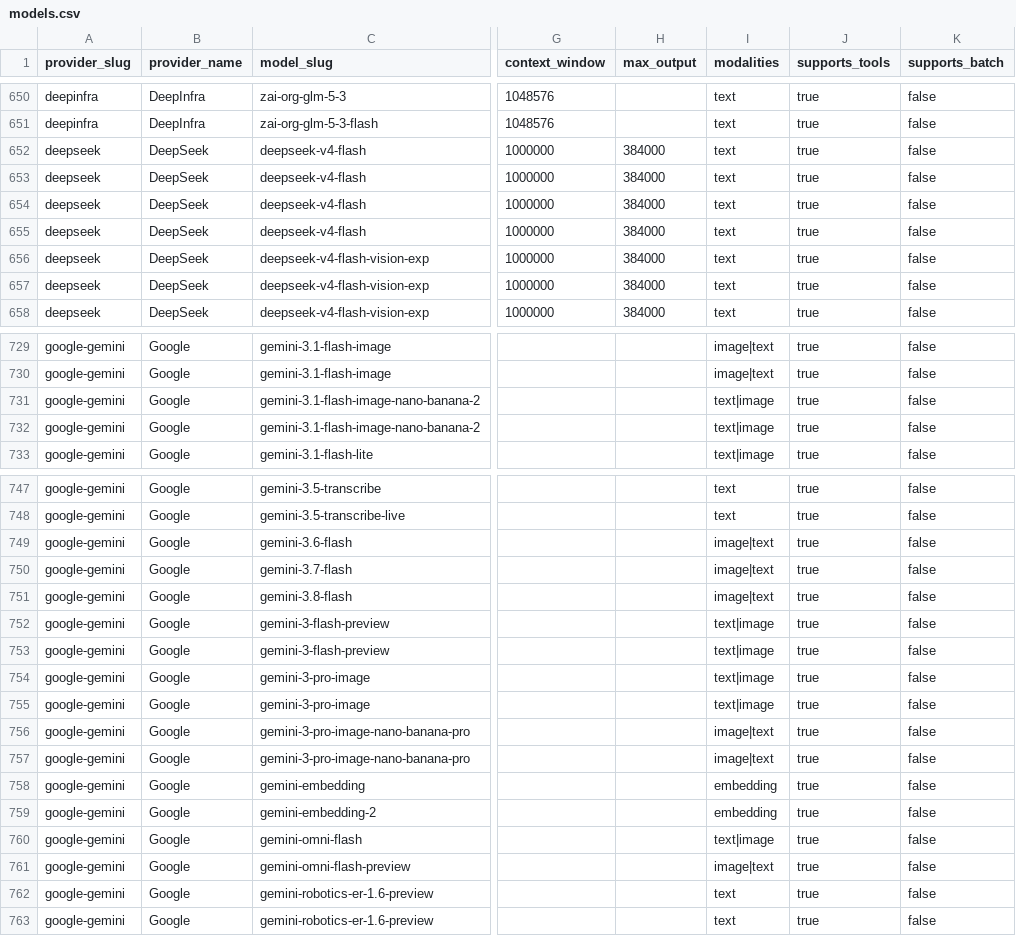
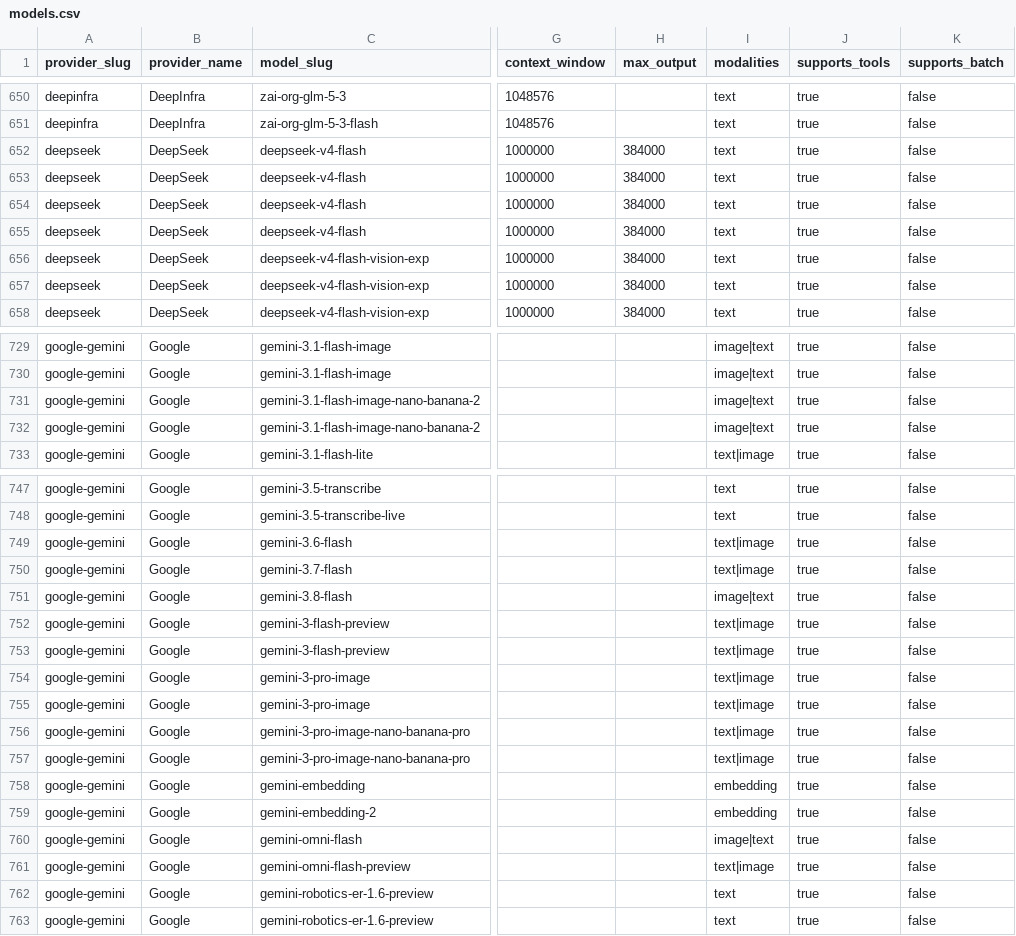
Before and after one commit to llmrates/llm-pricing-dataset, a CSV file: data/models.csv, drawn as a sheet; only a part is shown, gaps mark what is left out; the diff covers the shown part only; the diff names each change by its address in the sheet, - before the commit and + after, or states it on an @@ line.

```diff
--- a/data/models.csv
+++ b/data/models.csv
@@ row 653 moved to row 652: deepseek @@
@@ row 657 moved to row 656: deepseek @@
-I731:I732 (modalities): text|image
+I731:I732 (modalities): image|text
-I749:I750 (modalities): image|text
+I749:I750 (modalities): text|image
-I756:I757 (modalities): image|text
+I756:I757 (modalities): text|image
-I760 (modalities): text|image
+I760 (modalities): image|text
-I761 (modalities): image|text
+I761 (modalities): text|image
```
Also changed, not shown: 3 moved rows and 36 edited cells elsewhere in this file, 2 other files.
